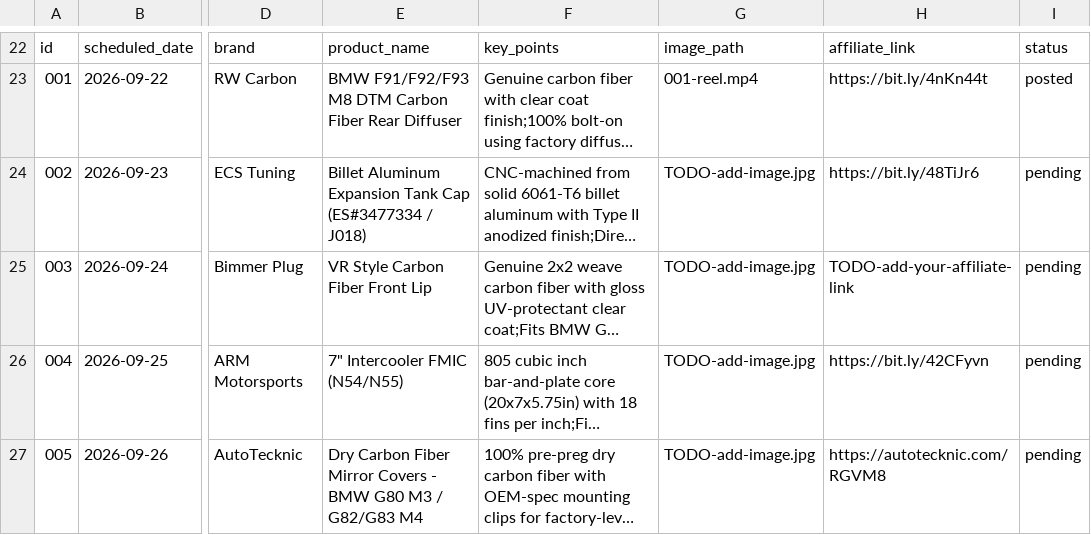
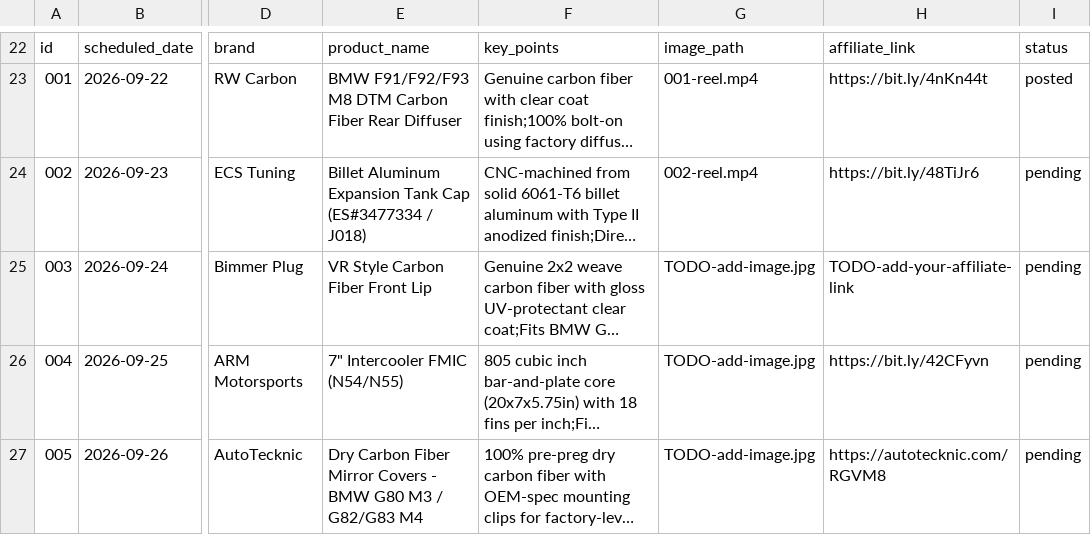
Before and after one commit to apasil03/rgvm8, a CSV file: content/queue.csv, drawn as a sheet; only a part is shown, gaps mark what is left out; long unchanged cells end in …; the diff names each change by its address in the sheet, - before the commit and + after, or states it on an @@ line.

```diff
--- a/content/queue.csv
+++ b/content/queue.csv
-G24: TODO-add-image.jpg
+G24: 002-reel.mp4
```
Also changed, not shown: 1 other file.
